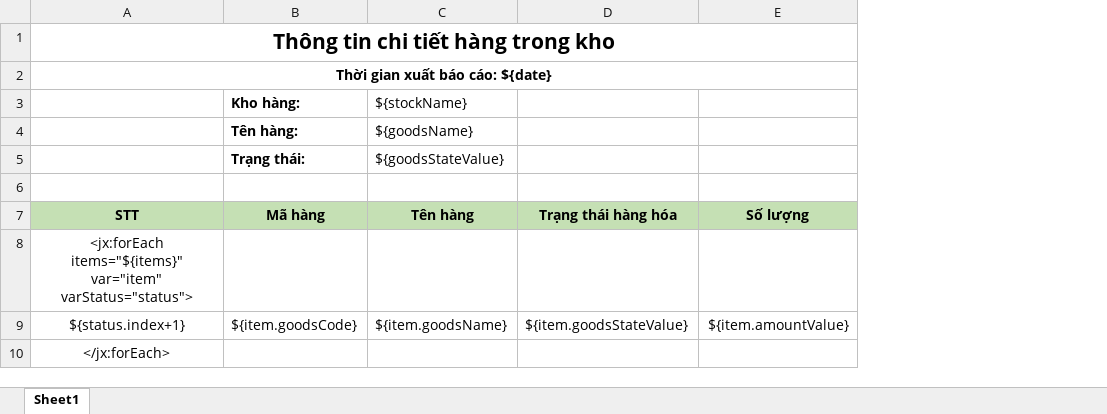
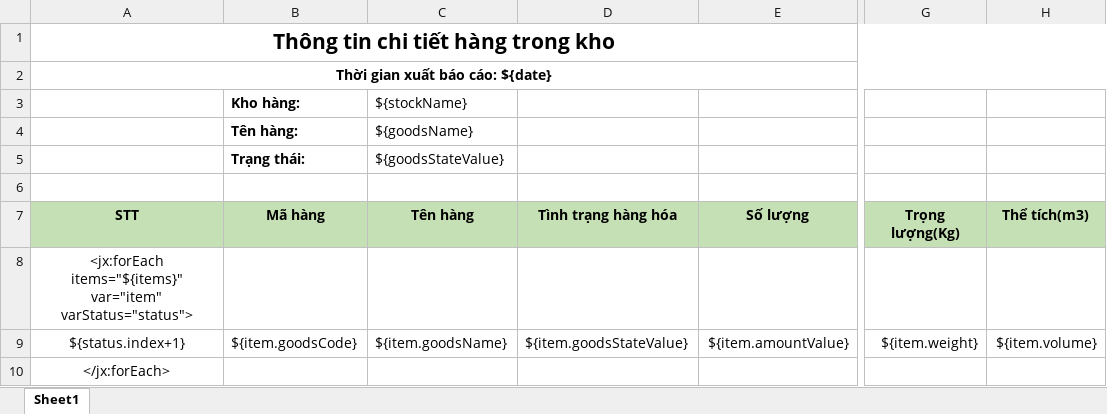
Before and after one commit to duyot/WMS, an Excel workbook: Document/2.Design/Template/Thong_tin_chi_tiet_hang_trong_kho.xlsx, sheet Sheet1, drawn as a sheet; only a part is shown, gaps mark what is left out; values as stored, in another font and other column widths than the file's, no borders; the diff names each change by its address in the sheet, - before the commit and + after, or states it on an @@ line.

```diff
--- a/Document/2.Design/Template/Thong_tin_chi_tiet_hang_trong_kho.xlsx (sheet Sheet1)
+++ b/Document/2.Design/Template/Thong_tin_chi_tiet_hang_trong_kho.xlsx (sheet Sheet1)
+column G, rows 7-9: Trọng lượng(Kg) |  | ${item.weight}
+column H, rows 7-9: Thể tích(m3) |  | ${item.volume}
-D7: Trạng thái hàng hóa
+D7: Tình trạng hàng hóa
```
Also changed, not shown: Document/2.Design/Template/Thong_tin_chi_tiet_hang_trong_kho_serial.xlsx, Document/2.Design/Template/Thong_tin_chitiet_giao_dich.xlsx, 5 other files.
